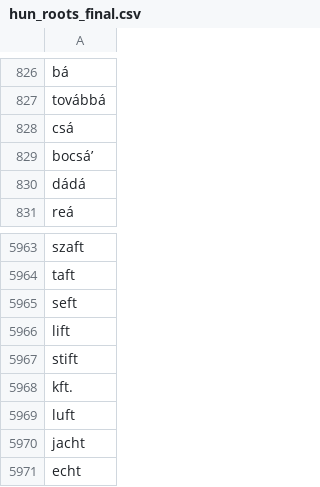
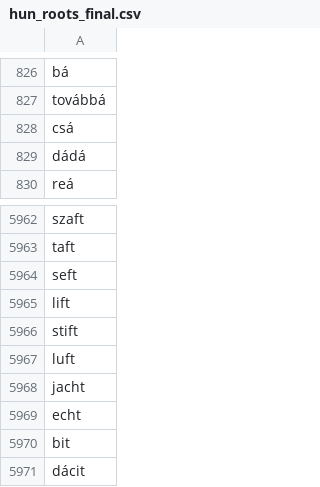
Before and after one commit to gouskova/transcribers, a CSV file: hungarian/preparation/hun_roots_final.csv, drawn as a sheet; only a part is shown, gaps mark what is left out; the shorter side is filled out with more unchanged rows; the diff names each change by its address in the sheet, - before the commit and + after, or states it on an @@ line.

Commit message:
Update hun_roots_final.csv
no more words with '.' or '`'

```diff
--- a/hungarian/preparation/hun_roots_final.csv
+++ b/hungarian/preparation/hun_roots_final.csv
-row 829: bocsá’
-row 5968: kft.
```
